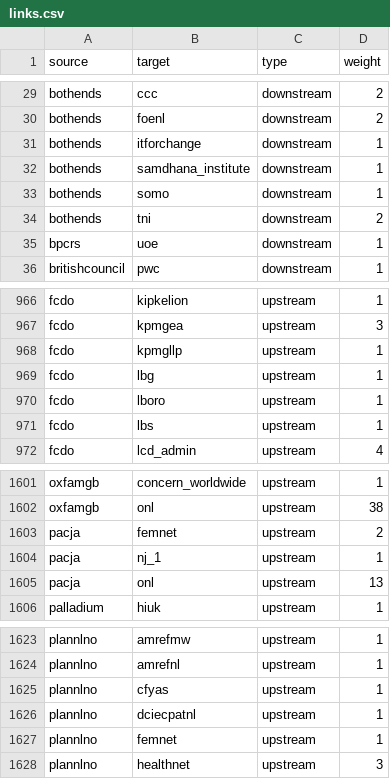
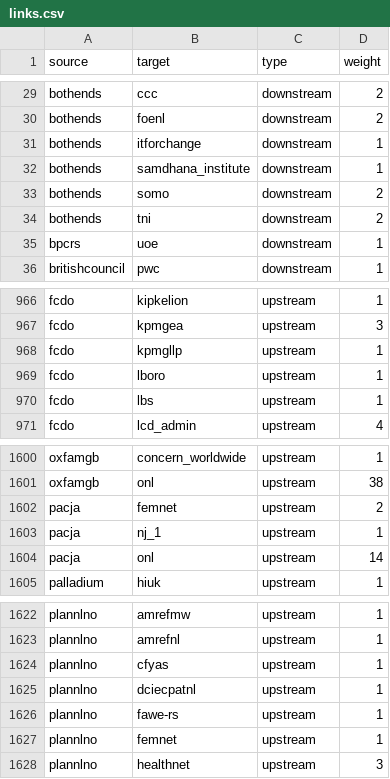
Before and after one commit to andylolz/traceability, a CSV file: links.csv, drawn as a sheet; only a part is shown, gaps mark what is left out.

Commit message:
Deploying to gh-pages from  @ 3dd9fb0169f10f756769f0839059b05ec664e5b7 🚀

```diff
--- a/links.csv
+++ b/links.csv
@@ -32,3 +32,3 @@ bothends,itforchange,downstream,1
 bothends,samdhana_institute,downstream,1
-bothends,somo,downstream,1
+bothends,somo,downstream,2
 bothends,tni,downstream,2
@@ -968,3 +968,2 @@ fcdo,kpmgea,upstream,3
 fcdo,kpmgllp,upstream,1
-fcdo,lbg,upstream,1
 fcdo,lboro,upstream,1
@@ -1604,3 +1603,3 @@ pacja,femnet,upstream,2
 pacja,nj_1,upstream,1
-pacja,onl,upstream,13
+pacja,onl,upstream,14
 palladium,hiuk,upstream,1
@@ -1626,2 +1625,3 @@ plannlno,cfyas,upstream,1
 plannlno,dciecpatnl,upstream,1
+plannlno,fawe-rs,upstream,1
 plannlno,femnet,upstream,1
```
